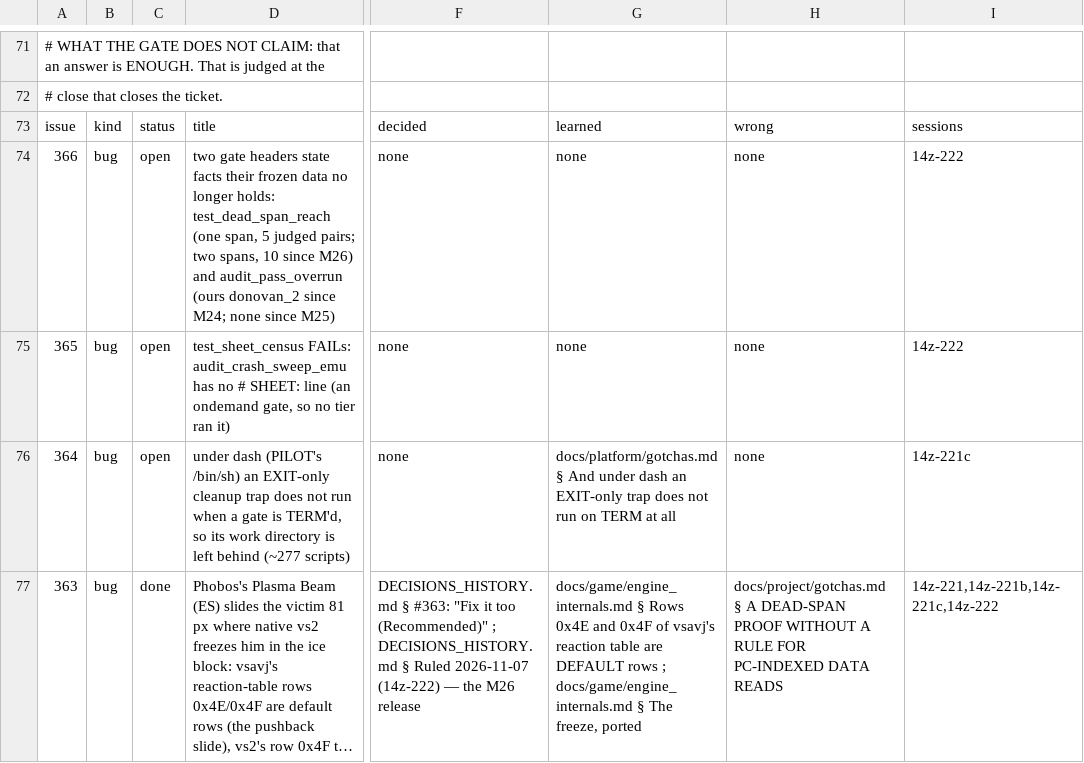
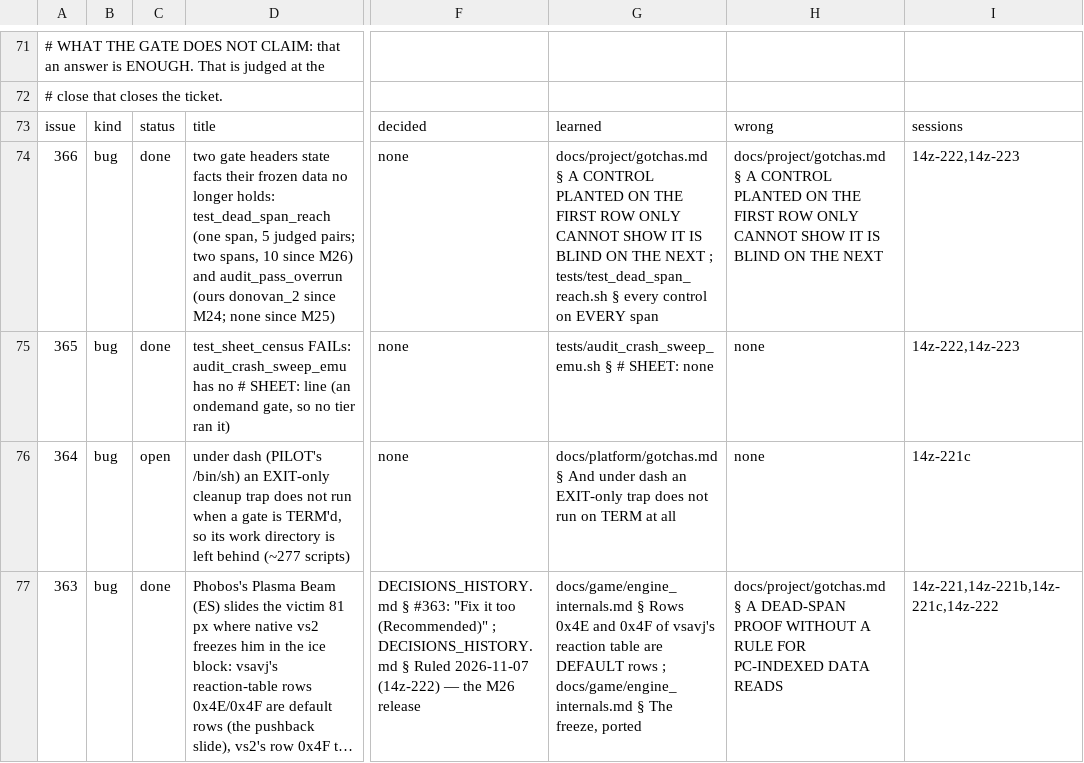
Before and after one commit to DefinitelyFrenchName/VampireSaved, a TSV file: docs/project/tickets.tsv, drawn as a sheet; only a part is shown, gaps mark what is left out; long unchanged cells end in …; the diff names each change by its address in the sheet, - before the commit and + after, or states it on an @@ line.

```diff
--- a/docs/project/tickets.tsv
+++ b/docs/project/tickets.tsv
-C74:C75: open
+C74:C75: done
-G74: none
+G74: docs/project/gotchas.md § A CONTROL PLANTED ON THE FIRST ROW ONLY CANNOT SHOW IT IS BLIND ON THE NEXT ; tests/test_dead_span_reach.sh § every control on EVERY span
-H74: none
+H74: docs/project/gotchas.md § A CONTROL PLANTED ON THE FIRST ROW ONLY CANNOT SHOW IT IS BLIND ON THE NEXT
-I74:I75: 14z-222
+I74:I75: 14z-222,14z-223
-G75: none
+G75: tests/audit_crash_sweep_emu.sh § # SHEET: none
```
Also changed, not shown: docs/project/tickets_github.tsv, 44 other files.
